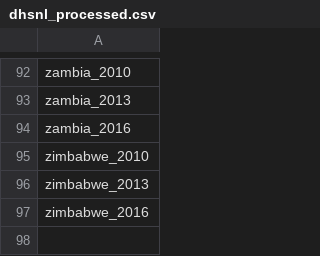
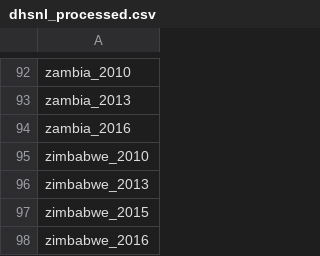
Before and after one commit to Emily-RoseSteyn/africa_poverty_clean, a CSV file: data/dhsnl_processed.csv, drawn as a sheet; only a part is shown, gaps mark what is left out.

Commit message:
Finished processed dhsnl

```diff
--- a/data/dhsnl_processed.csv
+++ b/data/dhsnl_processed.csv
@@ -96,2 +96,3 @@ zimbabwe_2010
 zimbabwe_2013
+zimbabwe_2015
 zimbabwe_2016
```
Also changed, not shown: 1 other file.
